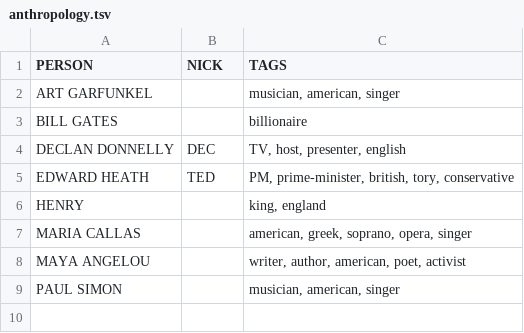
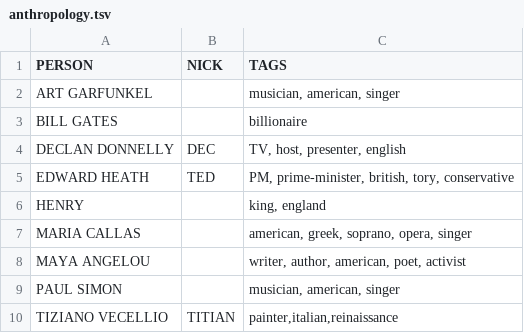
Before and after one commit to agarrigu/cryptic-lists, a TSV file: anthropology.tsv, drawn as a sheet.

```diff
--- a/anthropology.tsv
+++ b/anthropology.tsv
@@ -9 +9,2 @@ MAYA ANGELOU		writer, author, american, poet, activist
 PAUL SIMON		musician, american, singer
+TIZIANO VECELLIO	TITIAN	painter,italian,reinaissance
```
Also changed, not shown: abbreviations.tsv, synonyms.tsv.
